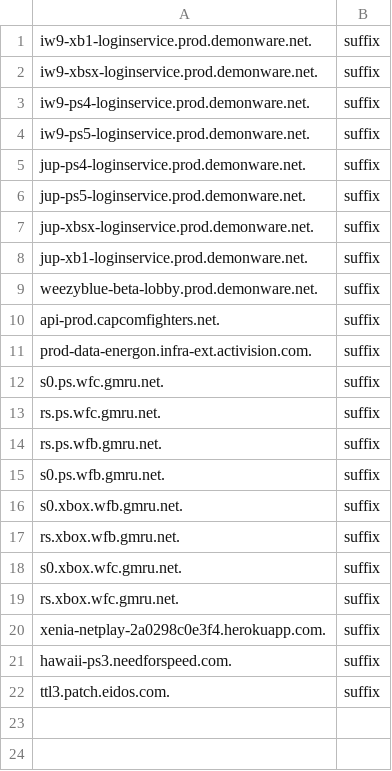
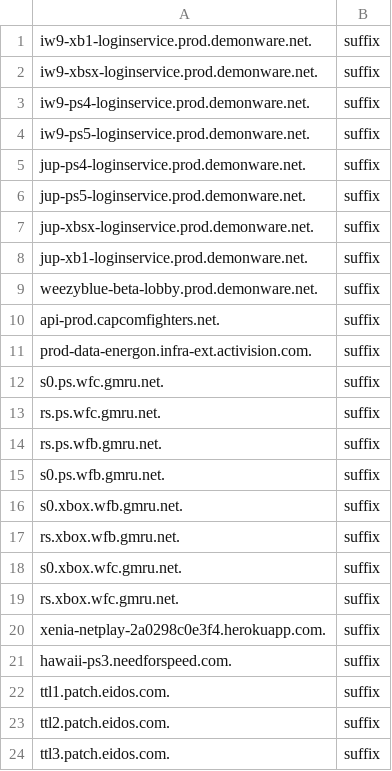
Before and after one commit to cloudslsw/sniproxy, a CSV file: domains.csv, drawn as a sheet; the diff names each change by its address in the sheet, - before the commit and + after, or states it on an @@ line.

Commit message:
Update domains.csv

```diff
--- a/domains.csv
+++ b/domains.csv
+row 22: ttl1.patch.eidos.com. | suffix
+row 23: ttl2.patch.eidos.com. | suffix
```
